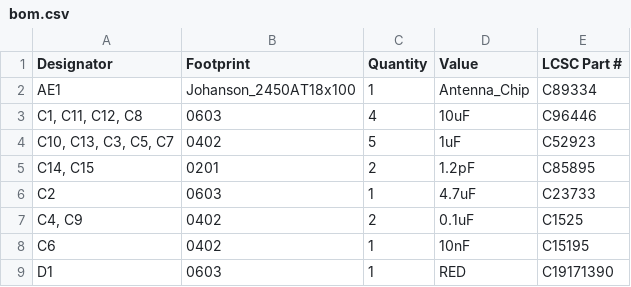
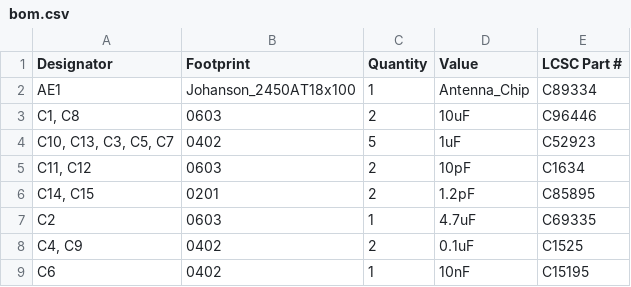
Before and after one commit to rocketblaster/Devboard, a CSV file: production/bom.csv, drawn as a sheet; only a part is shown; the shorter side is filled out with more unchanged rows.

```diff
--- a/production/bom.csv
+++ b/production/bom.csv
@@ -2,6 +2,7 @@
 AE1,Johanson_2450AT18x100,1,Antenna_Chip,C89334
-"C1, C11, C12, C8",0603,4,10uF,C96446
+"C1, C8",0603,2,10uF,C96446
 "C10, C13, C3, C5, C7",0402,5,1uF,C52923
+"C11, C12",0603,2,10pF,C1634
 "C14, C15",0201,2,1.2pF,C85895
-C2,0603,1,4.7uF,C23733
+C2,0603,1,4.7uF,C69335
 "C4, C9",0402,2,0.1uF,C1525
```
Also changed, not shown: production/positions.csv, 12 other files.
